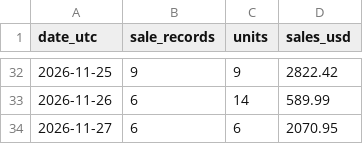
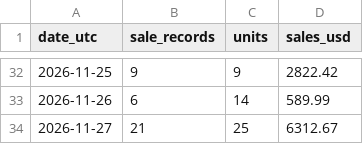
Before and after one commit to hanshanley/pokemon-tcg, a CSV file: reports/individual-sales/daily-sales.csv, drawn as a sheet; only a part is shown, gaps mark what is left out.

```diff
--- a/reports/individual-sales/daily-sales.csv
+++ b/reports/individual-sales/daily-sales.csv
@@ -33,2 +33,2 @@
 "2026-11-26","6","14","589.99"
-"2026-11-27","6","6","2070.95"
+"2026-11-27","21","25","6312.67"
```
Also changed, not shown: reports/individual-sales/pokemon-daily.csv, reports/individual-sales/transactions.csv, 1 other file.
